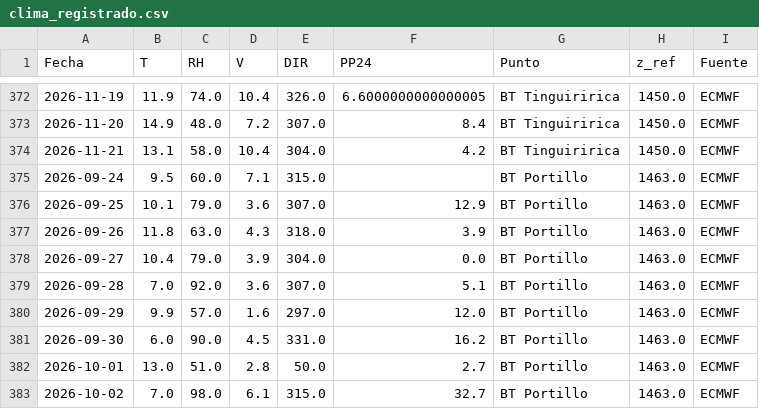
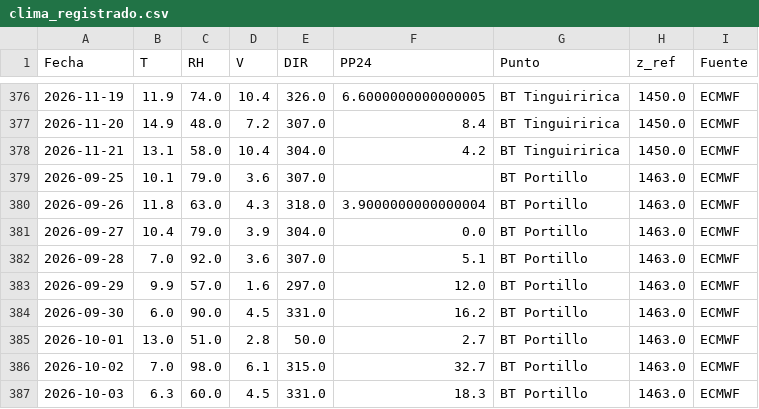
Before and after one commit to robleiva/BotonRojoTE, a CSV file: historico/clima_registrado.csv, drawn as a sheet; only a part is shown, gaps mark what is left out; the shorter side is filled out with more unchanged rows; the diff covers the shown part only.

```diff
--- a/historico/clima_registrado.csv
+++ b/historico/clima_registrado.csv
@@ -374,5 +378,4 @@ Fecha,T,RH,V,DIR,PP24,Punto,z_ref,Fuente
 2026-11-21,13.1,58.0,10.4,304.0,4.2,BT Tinguiririca,1450.0,ECMWF
-2026-09-24,9.5,60.0,7.1,315.0,,BT Portillo,1463.0,ECMWF
-2026-09-25,10.1,79.0,3.6,307.0,12.9,BT Portillo,1463.0,ECMWF
-2026-09-26,11.8,63.0,4.3,318.0,3.9,BT Portillo,1463.0,ECMWF
+2026-09-25,10.1,79.0,3.6,307.0,,BT Portillo,1463.0,ECMWF
+2026-09-26,11.8,63.0,4.3,318.0,3.9000000000000004,BT Portillo,1463.0,ECMWF
 2026-09-27,10.4,79.0,3.9,304.0,0.0,BT Portillo,1463.0,ECMWF
```
Also changed, not shown: 5 added rows, 3 moved rows and 4 edited cells elsewhere in this file, historico/clima_pronostico.csv, historico/estado_ffmc.csv, 4 other files.
